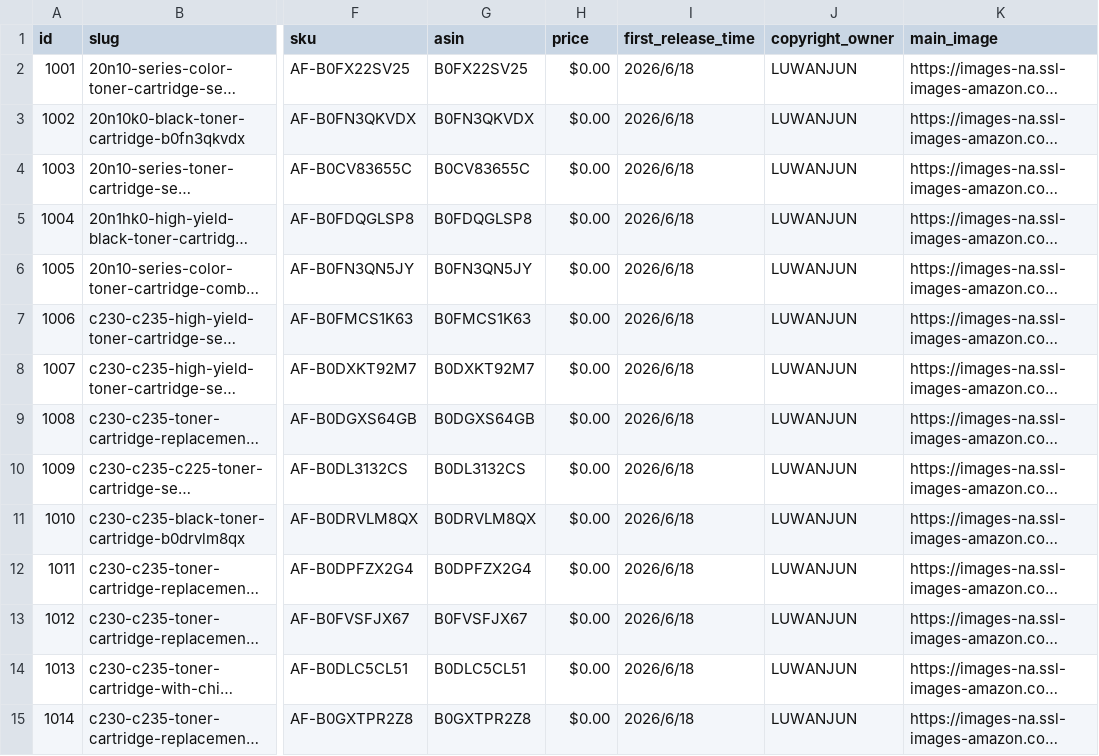
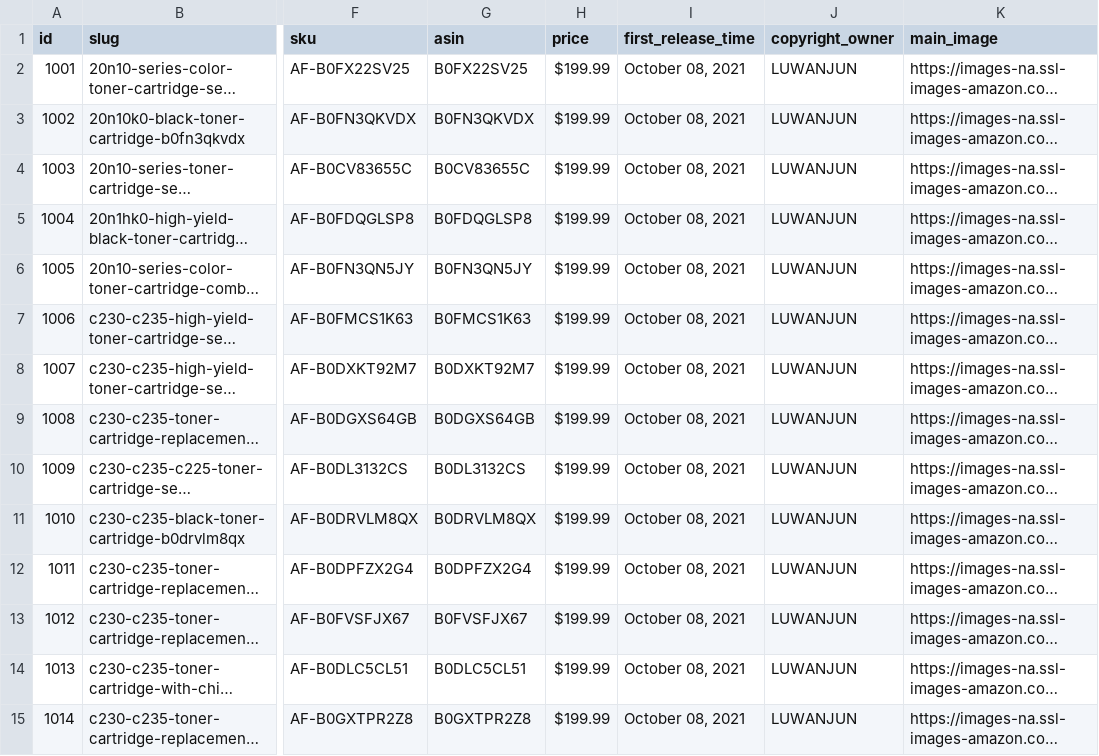
Before and after one commit to a19558159695-spec/angfan-rights-center1, a CSV file: products.csv, drawn as a sheet; only a part is shown, gaps mark what is left out; long unchanged cells end in …; the diff covers the shown part only; the diff names each change by its address in the sheet, - before the commit and + after, or states it on an @@ line.

```diff
--- a/products.csv
+++ b/products.csv
-H2:H15 (price): $0.00
+H2:H15 (price): $199.99
-I2:I15 (first_release_time): 2026/6/18
+I2:I15 (first_release_time): October 08, 2021
```
Also changed, not shown: 60 edited cells elsewhere in this file, 54 other files.
